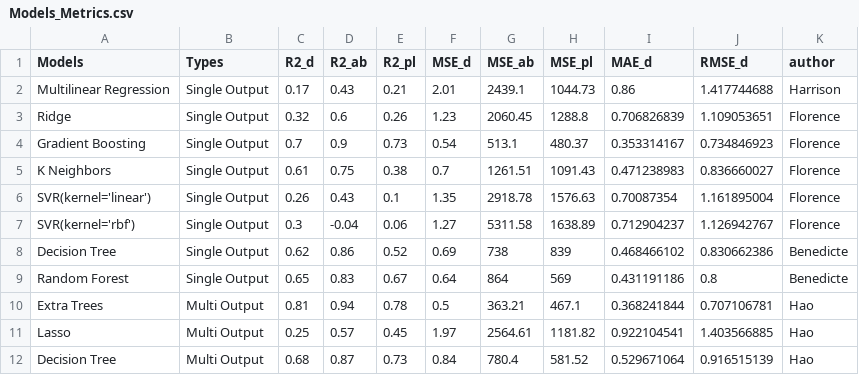
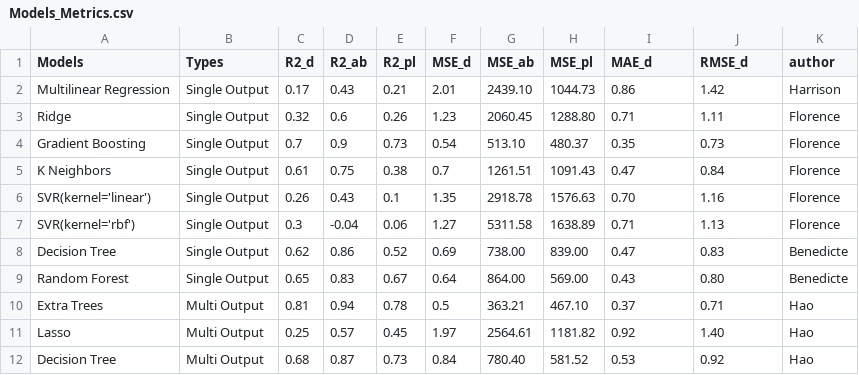
Before and after one commit to akkaneror/Hot_injection, a CSV file: ML Model Analysis/Notebooks/Analysis/Models_Metrics.csv, drawn as a sheet; only a part is shown; the diff covers the shown part only.

Commit message:
modified ML metrics

```diff
--- a/ML Model Analysis/Notebooks/Analysis/Models_Metrics.csv
+++ b/ML Model Analysis/Notebooks/Analysis/Models_Metrics.csv
@@ -1,12 +1,12 @@
 Models,Types,R2_d,R2_ab,R2_pl,MSE_d,MSE_ab,MSE_pl,MAE_d,RMSE_d,author
-Multilinear Regression,Single Output,0.17,0.43,0.21,2.01,2439.1,1044.73,0.86,1.417744688,Harrison
-Ridge,Single Output,0.32,0.6,0.26,1.23,2060.45,1288.8,0.706826839,1.109053651,Florence
-Gradient Boosting,Single Output,0.7,0.9,0.73,0.54,513.1,480.37,0.353314167,0.734846923,Florence
-K Neighbors,Single Output,0.61,0.75,0.38,0.7,1261.51,1091.43,0.471238983,0.836660027,Florence
-SVR(kernel='linear'),Single Output,0.26,0.43,0.1,1.35,2918.78,1576.63,0.70087354,1.161895004,Florence
-SVR(kernel='rbf'),Single Output,0.3,-0.04,0.06,1.27,5311.58,1638.89,0.712904237,1.126942767,Florence
-Decision Tree,Single Output,0.62,0.86,0.52,0.69,738,839,0.468466102,0.830662386,Benedicte
-Random Forest,Single Output,0.65,0.83,0.67,0.64,864,569,0.431191186,0.8,Benedicte
-Extra Trees,Multi Output,0.81,0.94,0.78,0.5,363.21,467.1,0.368241844,0.707106781,Hao
-Lasso,Multi Output,0.25,0.57,0.45,1.97,2564.61,1181.82,0.922104541,1.403566885,Hao
-Decision Tree,Multi Output,0.68,0.87,0.73,0.84,780.4,581.52,0.529671064,0.916515139,Hao
+Multilinear Regression,Single Output,0.17,0.43,0.21,2.01,2439.10,1044.73,0.86,1.42,Harrison
+Ridge,Single Output,0.32,0.6,0.26,1.23,2060.45,1288.80,0.71,1.11,Florence
+Gradient Boosting,Single Output,0.7,0.9,0.73,0.54,513.10,480.37,0.35,0.73,Florence
+K Neighbors,Single Output,0.61,0.75,0.38,0.7,1261.51,1091.43,0.47,0.84,Florence
+SVR(kernel='linear'),Single Output,0.26,0.43,0.1,1.35,2918.78,1576.63,0.70,1.16,Florence
+SVR(kernel='rbf'),Single Output,0.3,-0.04,0.06,1.27,5311.58,1638.89,0.71,1.13,Florence
+Decision Tree,Single Output,0.62,0.86,0.52,0.69,738.00,839.00,0.47,0.83,Benedicte
+Random Forest,Single Output,0.65,0.83,0.67,0.64,864.00,569.00,0.43,0.80,Benedicte
+Extra Trees,Multi Output,0.81,0.94,0.78,0.5,363.21,467.10,0.37,0.71,Hao
+Lasso,Multi Output,0.25,0.57,0.45,1.97,2564.61,1181.82,0.92,1.40,Hao
+Decision Tree,Multi Output,0.68,0.87,0.73,0.84,780.40,581.52,0.53,0.92,Hao
```
Also changed, not shown: 12 edited cells elsewhere in this file.
